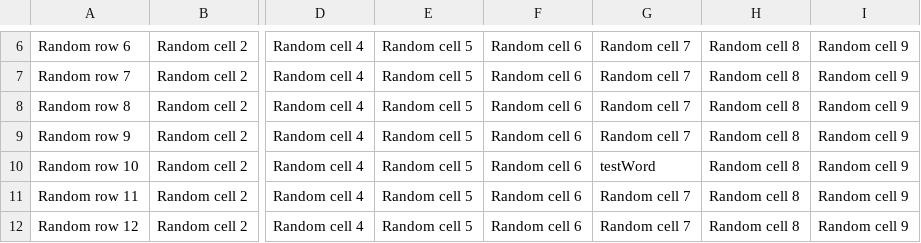
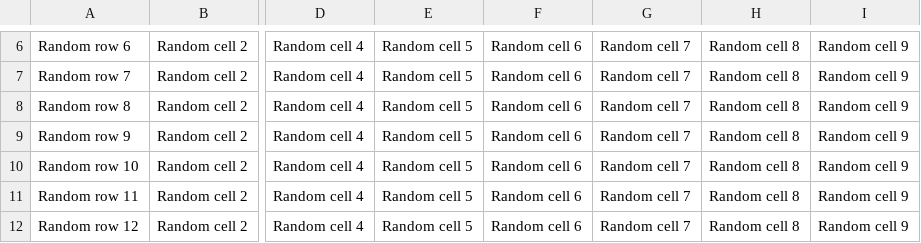
Before and after one commit to ChrisWalley/CSVKeywordSearch, a CSV file: DailyDiaries/TestBook - 1.csv, drawn as a sheet; only a part is shown, gaps mark what is left out; the diff names each change by its address in the sheet, - before the commit and + after, or states it on an @@ line.

```diff
--- a/DailyDiaries/TestBook - 1.csv
+++ b/DailyDiaries/TestBook - 1.csv
-G10: testWord
+G10: Random cell 7
```
Also changed, not shown: 9 other files.
